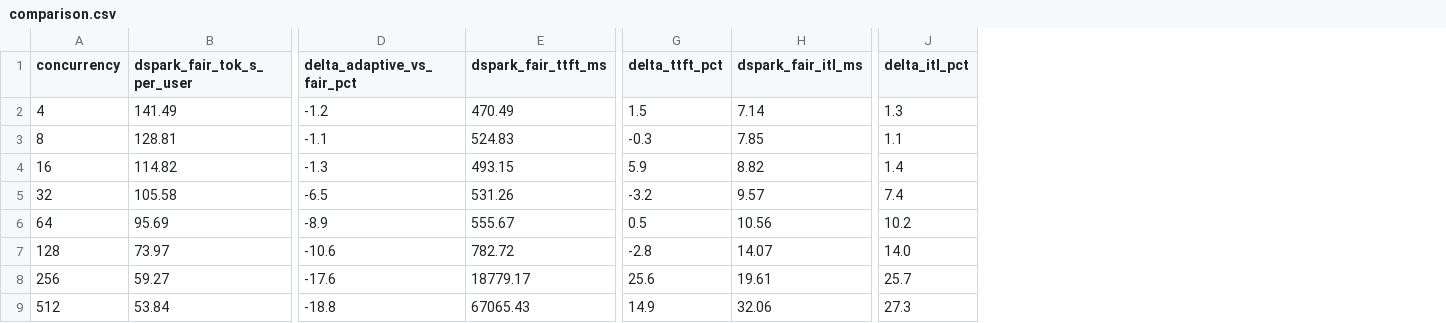
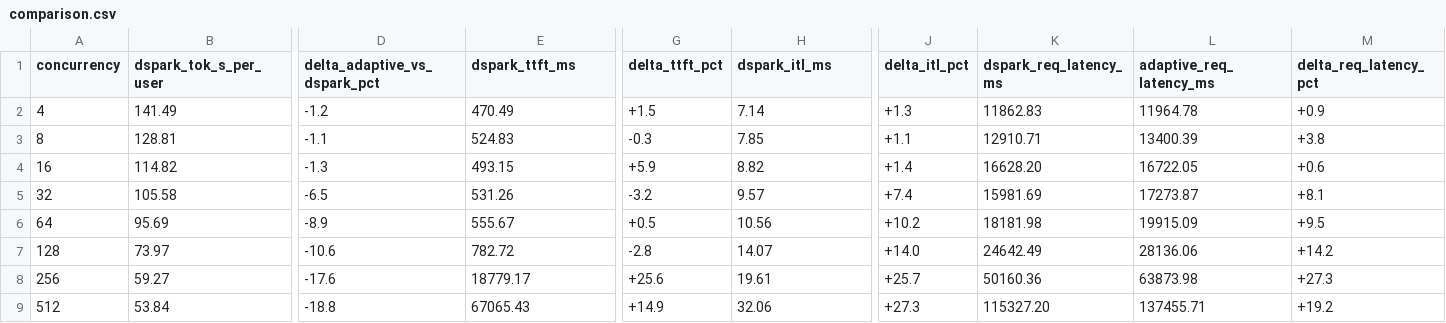
Before and after one commit to ZhanqiuHu/bench-data, a CSV file: sweeps/glm52-fp8-pd-adaptive/datasets/spec-al-humaneval/comparison.csv, drawn as a sheet; only a part is shown, gaps mark what is left out; the diff names each change by its address in the sheet, - before the commit and + after, or states it on an @@ line.

Commit message:
Fix adaptive sweep labels and comparison tables.
Rename baseline from "fair" to DSpark, add signed Δ% and req-latency columns, and drop shame-note wording from README.

```diff
--- a/sweeps/glm52-fp8-pd-adaptive/datasets/spec-al-humaneval/comparison.csv
+++ b/sweeps/glm52-fp8-pd-adaptive/datasets/spec-al-humaneval/comparison.csv
+column K (dspark_req_latency_ms), rows 2-9: 11862.83 | 12910.71 | 16628.20 | 15981.69 | 18181.98 | 24642.49 | 50160.36 | 115327.20
+column L (adaptive_req_latency_ms), rows 2-9: 11964.78 | 13400.39 | 16722.05 | 17273.87 | 19915.09 | 28136.06 | 63873.98 | 137455.71
+column M (delta_req_latency_pct), rows 2-9: +0.9 | +3.8 | +0.6 | +8.1 | +9.5 | +14.2 | +27.3 | +19.2
-B1: dspark_fair_tok_s_per_user
+B1: dspark_tok_s_per_user
-D1: delta_adaptive_vs_fair_pct
+D1: delta_adaptive_vs_dspark_pct
-E1: dspark_fair_ttft_ms
+E1: dspark_ttft_ms
-H1: dspark_fair_itl_ms
+H1: dspark_itl_ms
-G2 (delta_ttft_pct): 1.5
+G2 (delta_ttft_pct): +1.5
-J2 (delta_itl_pct): 1.3
+J2 (delta_itl_pct): +1.3
-J3 (delta_itl_pct): 1.1
+J3 (delta_itl_pct): +1.1
-G4 (delta_ttft_pct): 5.9
+G4 (delta_ttft_pct): +5.9
-J4 (delta_itl_pct): 1.4
+J4 (delta_itl_pct): +1.4
-J5 (delta_itl_pct): 7.4
+J5 (delta_itl_pct): +7.4
-G6 (delta_ttft_pct): 0.5
+G6 (delta_ttft_pct): +0.5
-J6 (delta_itl_pct): 10.2
+J6 (delta_itl_pct): +10.2
-J7 (delta_itl_pct): 14.0
+J7 (delta_itl_pct): +14.0
-G8 (delta_ttft_pct): 25.6
+G8 (delta_ttft_pct): +25.6
-J8 (delta_itl_pct): 25.7
+J8 (delta_itl_pct): +25.7
-G9 (delta_ttft_pct): 14.9
+G9 (delta_ttft_pct): +14.9
-J9 (delta_itl_pct): 27.3
+J9 (delta_itl_pct): +27.3
```
Also changed, not shown: sweeps/glm52-fp8-pd-adaptive/datasets/spec-al-math500/comparison.csv, sweeps/glm52-fp8-pd-adaptive/datasets/spec-al-mbpp/comparison.csv, 17 other files.
